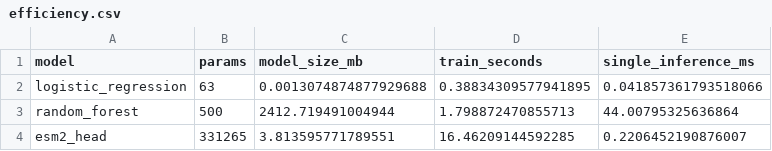
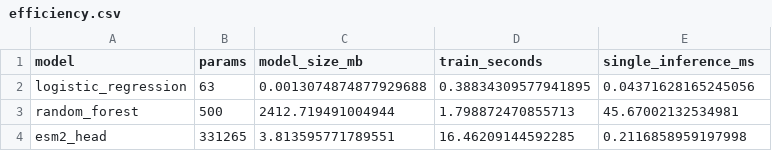
Before and after one commit to GeorgiosIoannouCoder/interpretable-missense-classification, a CSV file: reports/tables/efficiency.csv, drawn as a sheet.

```diff
--- a/reports/tables/efficiency.csv
+++ b/reports/tables/efficiency.csv
@@ -1,4 +1,4 @@
 model,params,model_size_mb,train_seconds,single_inference_ms
-logistic_regression,63,0.0013074874877929688,0.38834309577941895,0.041857361793518066
-random_forest,500,2412.719491004944,1.798872470855713,44.00795325636864
-esm2_head,331265,3.813595771789551,16.46209144592285,0.2206452190876007
+logistic_regression,63,0.0013074874877929688,0.38834309577941895,0.04371628165245056
+random_forest,500,2412.719491004944,1.798872470855713,45.67002132534981
+esm2_head,331265,3.813595771789551,16.46209144592285,0.2116858959197998
```
Also changed, not shown: reports/tables/results.csv, 5 other files.
